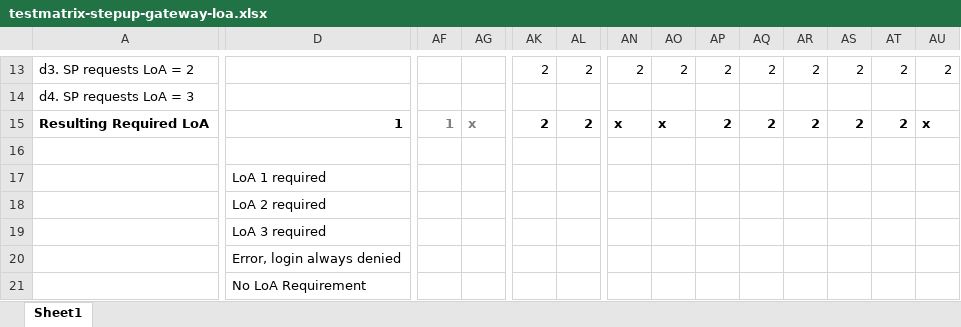
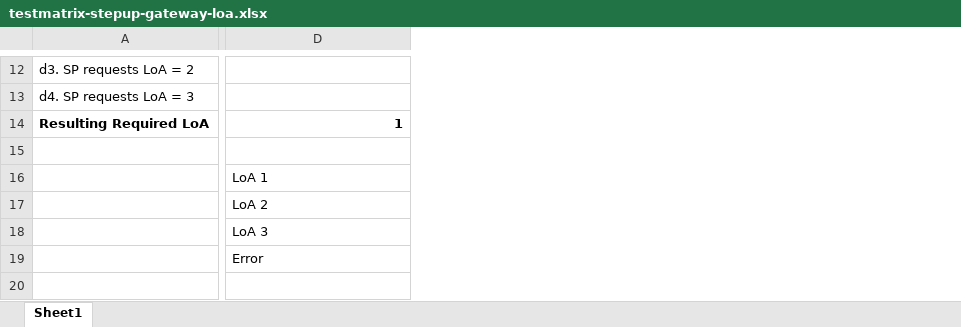
Before and after one commit to OpenConext/Stepup-Gateway, an Excel workbook: docs/testmatrix-stepup-gateway-loa.xlsx, sheet Sheet1, drawn as a sheet; only a part is shown, gaps mark what is left out; values as stored, in another font and other column widths than the file's, no borders; removed rows and columns are numbered as before the commit, all else as after; rows hold the shown columns only; the diff covers the shown part only; the diff names each change by its address in the sheet, - before the commit and + after, or states it on an @@ line.

```diff
--- a/docs/testmatrix-stepup-gateway-loa.xlsx (sheet Sheet1)
+++ b/docs/testmatrix-stepup-gateway-loa.xlsx (sheet Sheet1)
-column AF, row 15: 1
-column AG, row 15: x
-column AK, rows 13-15: 2 |  | 2
-column AL, rows 13-15: 2 |  | 2
-column AN, rows 13-15: 2 |  | x
-column AO, rows 13-15: 2 |  | x
-column AP, rows 13-15: 2 |  | 2
-column AQ, rows 13-15: 2 |  | 2
-column AR, rows 13-15: 2 |  | 2
-column AS, rows 13-15: 2 |  | 2
-column AT, rows 13-15: 2 |  | 2
-column AU, rows 13-15: 2 |  | x
-D16: LoA 1 required
+D16: LoA 1
-D17: LoA 2 required
+D17: LoA 2
-D18: LoA 3 required
+D18: LoA 3
-D19: Error, login always denied
+D19: Error
-row 21:  | No LoA Requirement
```
Also changed, not shown: 1 added row, 2 removed rows, 4 removed columns, 122 edited cells and cell formats elsewhere in this sheet, formulas that keep their value, 1 other file.
